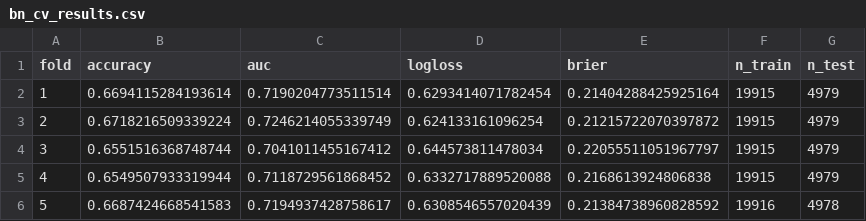
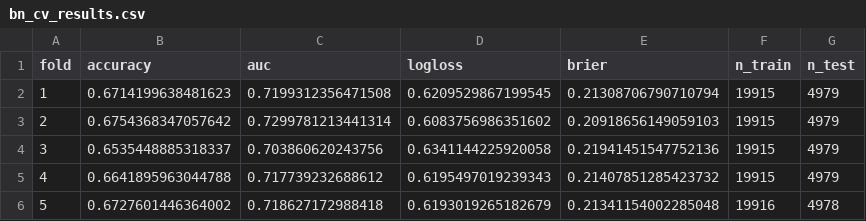
Before and after one commit to MinghanFan/CSML, a CSV file: clean_dataset/bn_analysis/bn_cv_results.csv, drawn as a sheet.

```diff
--- a/clean_dataset/bn_analysis/bn_cv_results.csv
+++ b/clean_dataset/bn_analysis/bn_cv_results.csv
@@ -1,6 +1,6 @@
 fold,accuracy,auc,logloss,brier,n_train,n_test
-1,0.6694115284193614,0.7190204773511514,0.6293414071782454,0.21404288425925164,19915,4979
-2,0.6718216509339224,0.7246214055339749,0.624133161096254,0.21215722070397872,19915,4979
-3,0.6551516368748744,0.7041011455167412,0.644573811478034,0.22055511051967797,19915,4979
-4,0.6549507933319944,0.7118729561868452,0.6332717889520088,0.2168613924806838,19915,4979
-5,0.6687424668541583,0.7194937428758617,0.6308546557020439,0.21384738960828592,19916,4978
+1,0.6714199638481623,0.7199312356471508,0.6209529867199545,0.21308706790710794,19915,4979
+2,0.6754368347057642,0.7299781213441314,0.6083756986351602,0.20918656149059103,19915,4979
+3,0.6535448885318337,0.703860620243756,0.6341144225920058,0.21941451547752136,19915,4979
+4,0.6641895963044788,0.717739232688612,0.6195497019239343,0.21407851285423732,19915,4979
+5,0.6727601446364002,0.718627172988418,0.6193019265182679,0.21341154002285048,19916,4978
```
Also changed, not shown: clean_dataset/bn_analysis/feature_associations.csv, clean_dataset/bn_analysis/scenario_analysis.csv, 13 other files.
